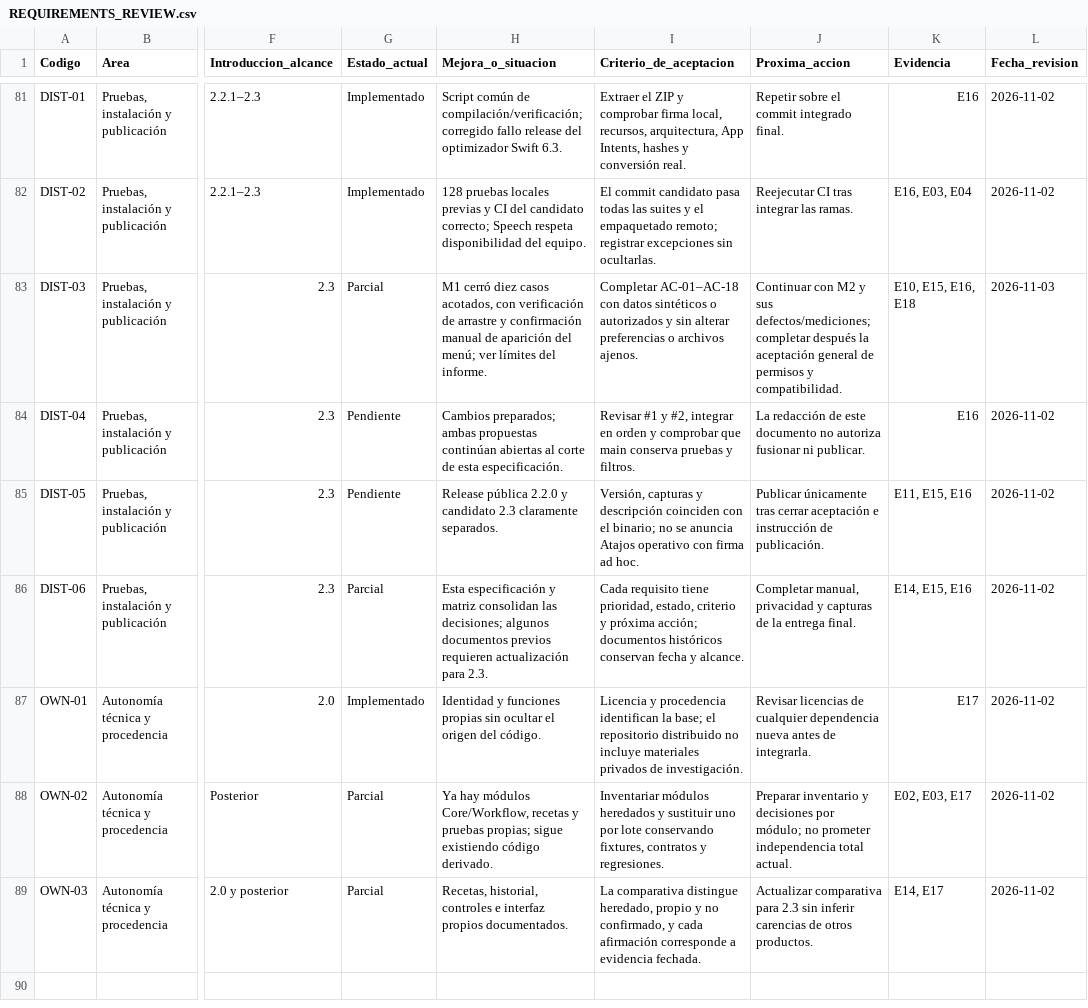
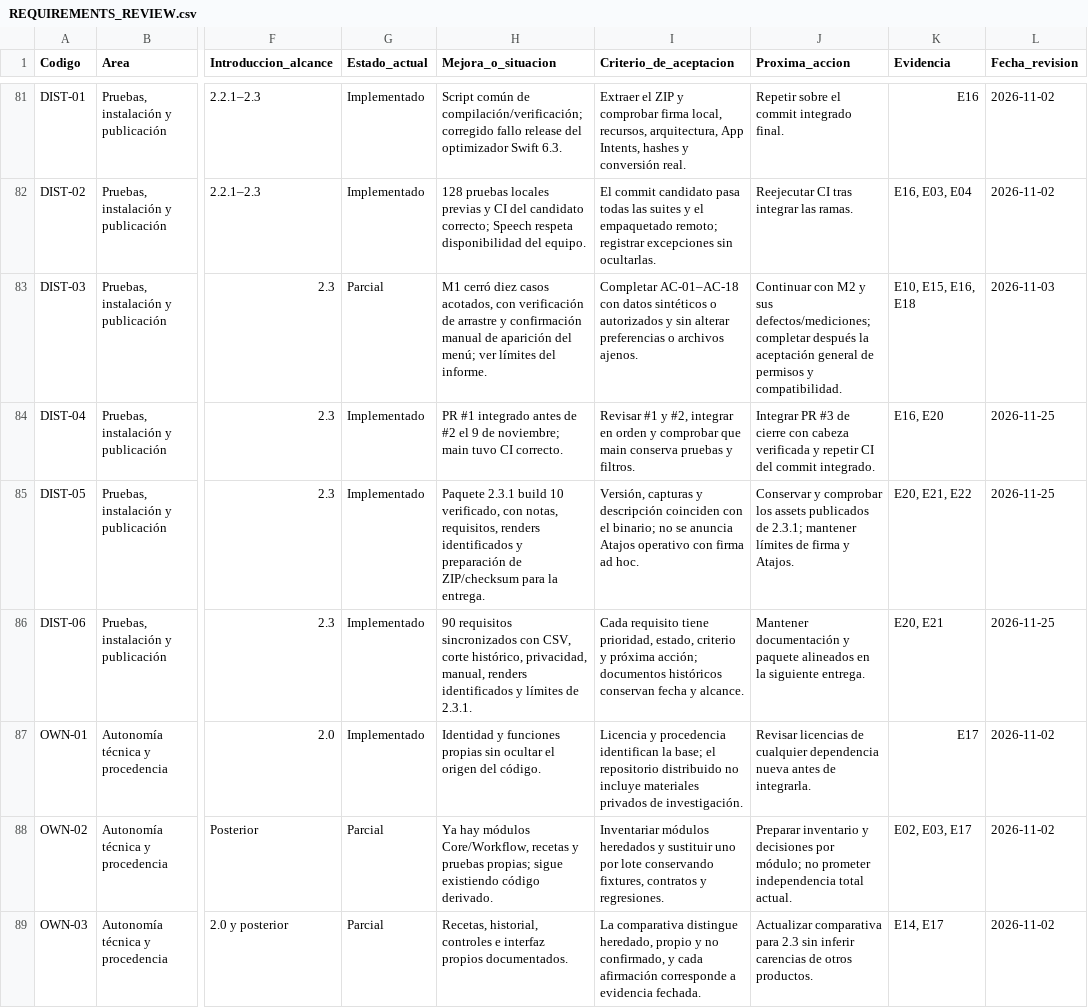
Before and after one commit to AD0441/METATRON, a CSV file: docs/REQUIREMENTS_REVIEW.csv, drawn as a sheet; only a part is shown, gaps mark what is left out; the diff covers the shown part only; the diff names each change by its address in the sheet, - before the commit and + after, or states it on an @@ line.

Commit message:
Finalize 2.3.1 validation, resource measurements and release documentation

```diff
--- a/docs/REQUIREMENTS_REVIEW.csv
+++ b/docs/REQUIREMENTS_REVIEW.csv
-G84:G85 (Estado_actual): Pendiente
+G84:G85 (Estado_actual): Implementado
-H84 (Mejora_o_situacion): Cambios preparados; ambas propuestas continúan abiertas al corte de esta especificación.
+H84 (Mejora_o_situacion): PR #1 integrado antes de #2 el 9 de noviembre; main tuvo CI correcto.
-J84 (Proxima_accion): La redacción de este documento no autoriza fusionar ni publicar.
+J84 (Proxima_accion): Integrar PR #3 de cierre con cabeza verificada y repetir CI del commit integrado.
-K84 (Evidencia): E16
+K84 (Evidencia): E16, E20
-L84:L86 (Fecha_revision): 2026-11-02
+L84:L86 (Fecha_revision): 2026-11-25
-H85 (Mejora_o_situacion): Release pública 2.2.0 y candidato 2.3 claramente separados.
+H85 (Mejora_o_situacion): Paquete 2.3.1 build 10 verificado, con notas, requisitos, renders identificados y preparación de ZIP/checksum para la entrega.
-J85 (Proxima_accion): Publicar únicamente tras cerrar aceptación e instrucción de publicación.
+J85 (Proxima_accion): Conservar y comprobar los assets publicados de 2.3.1; mantener límites de firma y Atajos.
-K85 (Evidencia): E11, E15, E16
+K85 (Evidencia): E20, E21, E22
-G86 (Estado_actual): Parcial
+G86 (Estado_actual): Implementado
-H86 (Mejora_o_situacion): Esta especificación y matriz consolidan las decisiones; algunos documentos previos requieren actualización para 2.3.
+H86 (Mejora_o_situacion): 90 requisitos sincronizados con CSV, corte histórico, privacidad, manual, renders identificados y límites de 2.3.1.
-J86 (Proxima_accion): Completar manual, privacidad y capturas de la entrega final.
+J86 (Proxima_accion): Mantener documentación y paquete alineados en la siguiente entrega.
-K86 (Evidencia): E14, E15, E16
+K86 (Evidencia): E20, E21
```
Also changed, not shown: 2 added rows and 60 edited cells elsewhere in this file, 28 other files.
